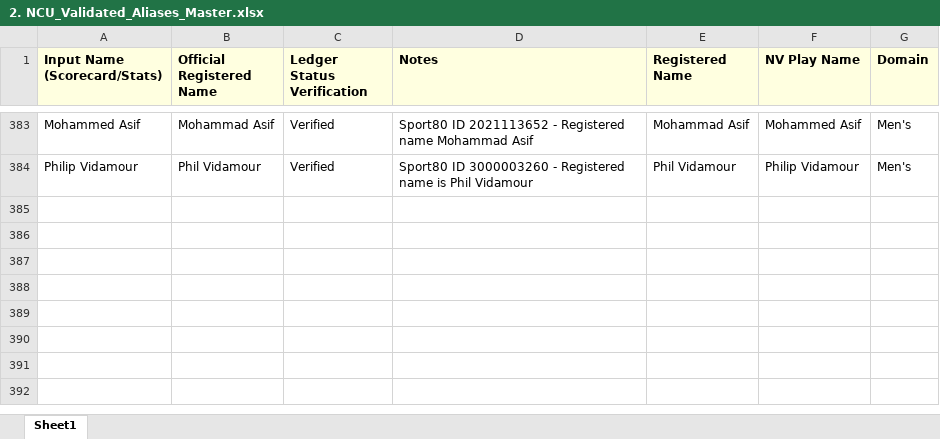
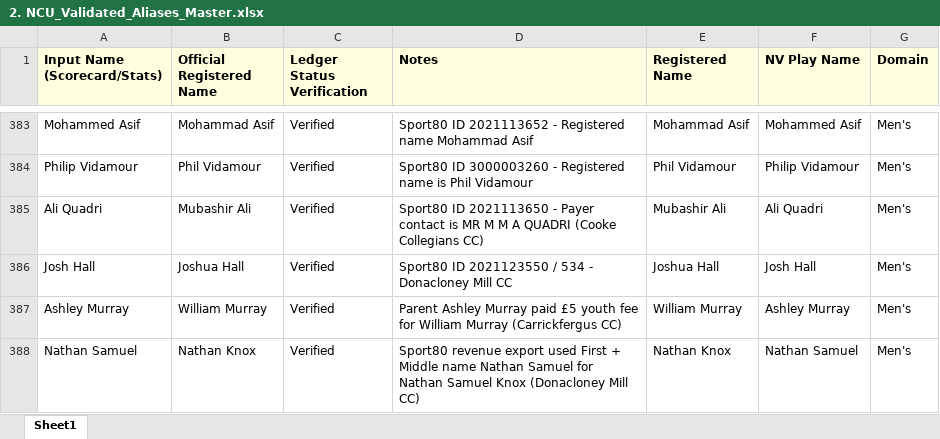
Before and after one commit to wyliemckinty/NCU-Cricket-Stats, an Excel workbook: 2. NCU_Validated_Aliases_Master.xlsx, sheet Sheet1, drawn as a sheet; only a part is shown, gaps mark what is left out; values as stored, in another font and other column widths than the file's, no borders; the diff names each change by its address in the sheet, - before the commit and + after, or states it on an @@ line.

```diff
--- a/2. NCU_Validated_Aliases_Master.xlsx (sheet Sheet1)
+++ b/2. NCU_Validated_Aliases_Master.xlsx (sheet Sheet1)
+row 385: Ali Quadri | Mubashir Ali | Verified | Sport80 ID 2021113650 - Payer contact is MR M M A QUADRI (Cooke Collegians CC) | Mubashir Ali | Ali Quadri | Men's
+row 386: Josh Hall | Joshua Hall | Verified | Sport80 ID 2021123550 / 534 - Donacloney Mill CC | Joshua Hall | Josh Hall | Men's
+row 387: Ashley Murray | William Murray | Verified | Parent Ashley Murray paid £5 youth fee for William Murray (Carrickfergus CC) | William Murray | Ashley Murray | Men's
+row 388: Nathan Samuel | Nathan Knox | Verified | Sport80 revenue export used First + Middle name Nathan Samuel for Nathan Samuel Knox (Donacloney Mill CC) | Nathan Knox | Nathan Samuel | Men's
```
Also changed, not shown: NCU_Mens_Master_ID_Mapping.xlsx, 1 other file.
